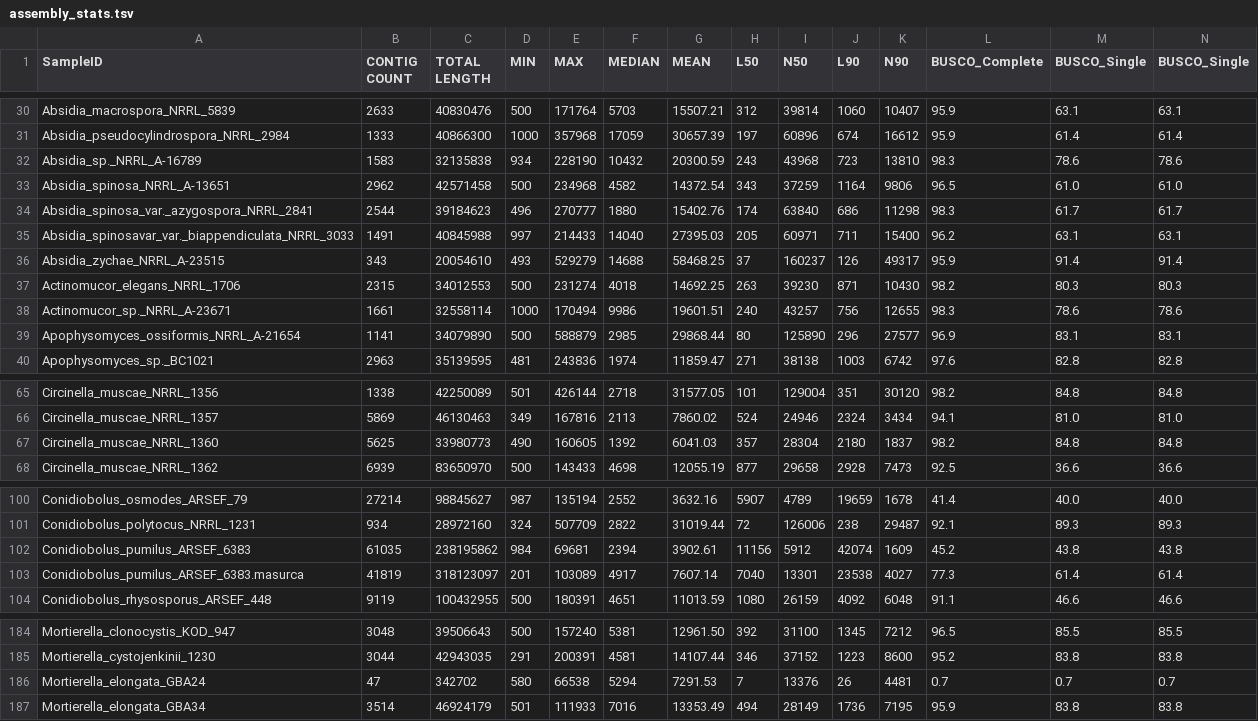
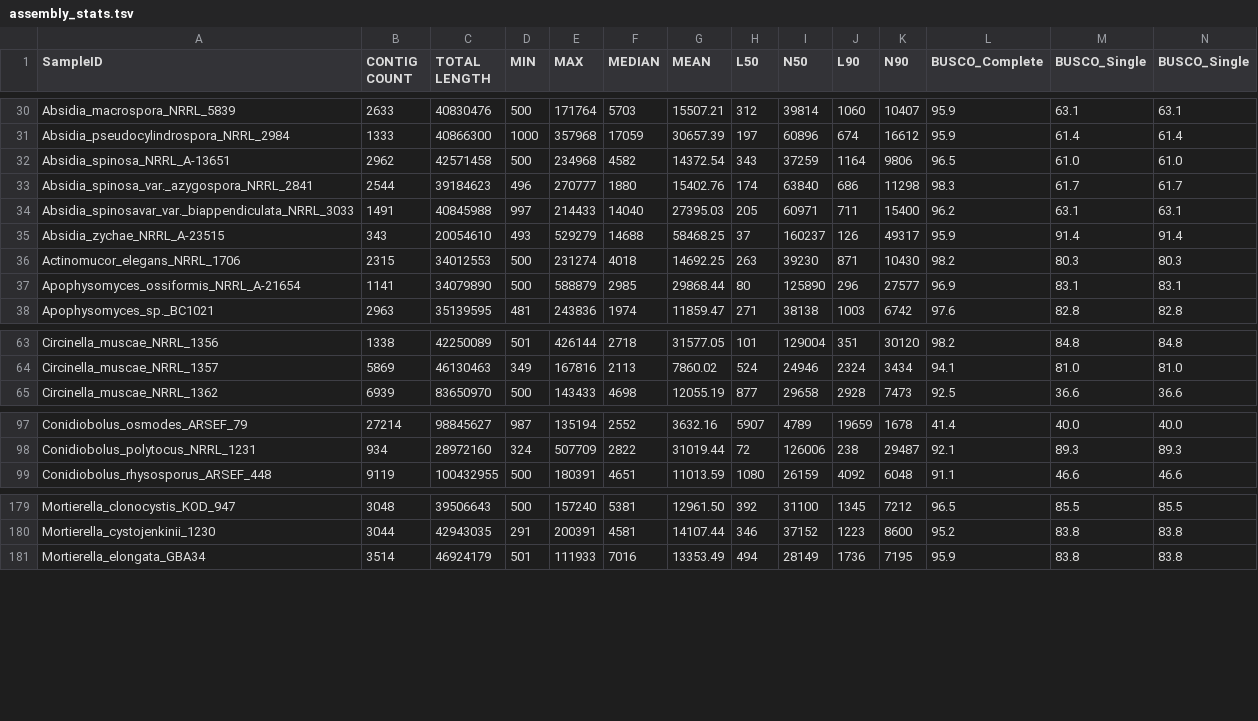
Before and after one commit to zygolife/Zygo_LCG_Plots, a TSV file: data/assembly_stats.tsv, drawn as a sheet; only a part is shown, gaps mark what is left out; rows hold the shown columns only; the diff covers the shown part only; the diff names each change by its address in the sheet, - before the commit and + after, or states it on an @@ line.

Commit message:
cleaner set for now

```diff
--- a/data/assembly_stats.tsv
+++ b/data/assembly_stats.tsv
-row 32: Absidia_sp._NRRL_A-16789 | 1583 | 32135838 | 934 | 228190 | 10432 | 20300.59 | 243 | 43968 | 723 | 13810 | 98.3 | 78.6 | 78.6
-row 38: Actinomucor_sp._NRRL_A-23671 | 1661 | 32558114 | 1000 | 170494 | 9986 | 19601.51 | 240 | 43257 | 756 | 12655 | 98.3 | 78.6 | 78.6
-row 67: Circinella_muscae_NRRL_1360 | 5625 | 33980773 | 490 | 160605 | 1392 | 6041.03 | 357 | 28304 | 2180 | 1837 | 98.2 | 84.8 | 84.8
-row 102: Conidiobolus_pumilus_ARSEF_6383 | 61035 | 238195862 | 984 | 69681 | 2394 | 3902.61 | 11156 | 5912 | 42074 | 1609 | 45.2 | 43.8 | 43.8
-row 103: Conidiobolus_pumilus_ARSEF_6383.masurca | 41819 | 318123097 | 201 | 103089 | 4917 | 7607.14 | 7040 | 13301 | 23538 | 4027 | 77.3 | 61.4 | 61.4
-row 186: Mortierella_elongata_GBA24 | 47 | 342702 | 580 | 66538 | 5294 | 7291.53 | 7 | 13376 | 26 | 4481 | 0.7 | 0.7 | 0.7
```
Also changed, not shown: 2 removed rows elsewhere in this file.
